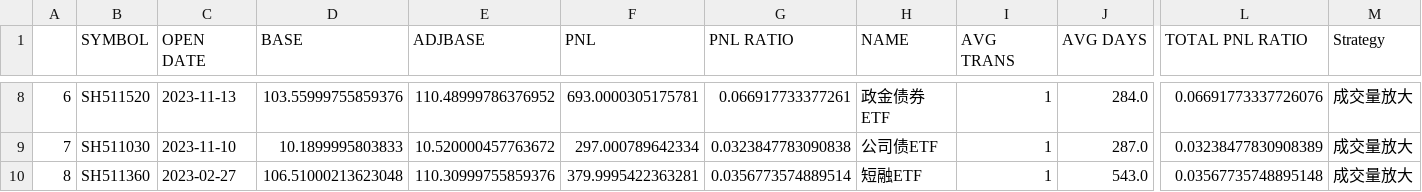
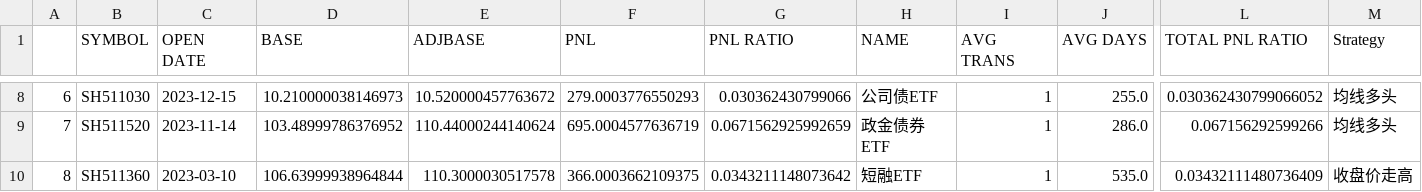
Before and after one commit to joeyrensh/pub_finance, a CSV file: pub_finance/finance/images/cn_etf.csv, drawn as a sheet; only a part is shown, gaps mark what is left out; the diff covers the shown part only; the diff names each change by its address in the sheet, - before the commit and + after, or states it on an @@ line.

```diff
--- a/pub_finance/finance/images/cn_etf.csv
+++ b/pub_finance/finance/images/cn_etf.csv
-B8 (SYMBOL): SH511520
+B8 (SYMBOL): SH511030
-C8 (OPEN DATE): 2023-11-13
+C8 (OPEN DATE): 2023-12-15
-D8 (BASE): 103.55999755859376
+D8 (BASE): 10.210000038146973
-E8 (ADJBASE): 110.48999786376952
+E8 (ADJBASE): 10.520000457763672
-F8 (PNL): 693.0000305175781
+F8 (PNL): 279.0003776550293
-G8 (PNL RATIO): 0.066917733377261
+G8 (PNL RATIO): 0.030362430799066
-H8 (NAME): 政金债券ETF
+H8 (NAME): 公司债ETF
-J8 (AVG DAYS): 284.0
+J8 (AVG DAYS): 255.0
-L8 (TOTAL PNL RATIO): 0.06691773337726076
+L8 (TOTAL PNL RATIO): 0.030362430799066052
-M8:M9 (Strategy): 成交量放大
+M8:M9 (Strategy): 均线多头
-B9 (SYMBOL): SH511030
+B9 (SYMBOL): SH511520
-C9 (OPEN DATE): 2023-11-10
+C9 (OPEN DATE): 2023-11-14
-D9 (BASE): 10.1899995803833
+D9 (BASE): 103.48999786376952
-E9 (ADJBASE): 10.520000457763672
+E9 (ADJBASE): 110.44000244140624
-F9 (PNL): 297.000789642334
+F9 (PNL): 695.0004577636719
-G9 (PNL RATIO): 0.0323847783090838
+G9 (PNL RATIO): 0.0671562925992659
-H9 (NAME): 公司债ETF
+H9 (NAME): 政金债券ETF
-J9 (AVG DAYS): 287.0
+J9 (AVG DAYS): 286.0
-L9 (TOTAL PNL RATIO): 0.03238477830908389
+L9 (TOTAL PNL RATIO): 0.067156292599266
-C10 (OPEN DATE): 2023-02-27
+C10 (OPEN DATE): 2023-03-10
-D10 (BASE): 106.51000213623048
+D10 (BASE): 106.63999938964844
-E10 (ADJBASE): 110.30999755859376
+E10 (ADJBASE): 110.3000030517578
-F10 (PNL): 379.9995422363281
+F10 (PNL): 366.0003662109375
-G10 (PNL RATIO): 0.0356773574889514
+G10 (PNL RATIO): 0.0343211148073642
-J10 (AVG DAYS): 543.0
+J10 (AVG DAYS): 535.0
-L10 (TOTAL PNL RATIO): 0.03567735748895148
+L10 (TOTAL PNL RATIO): 0.03432111480736409
-M10 (Strategy): 成交量放大
+M10 (Strategy): 收盘价走高
```
Also changed, not shown: 58 edited cells elsewhere in this file, 7 other files.
